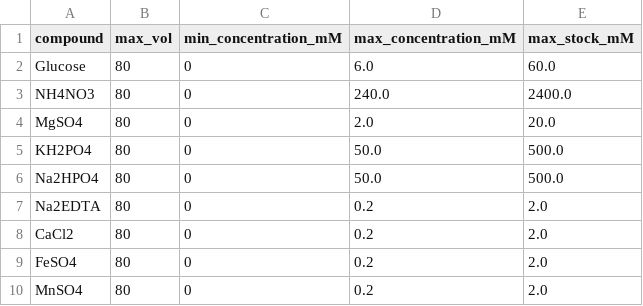
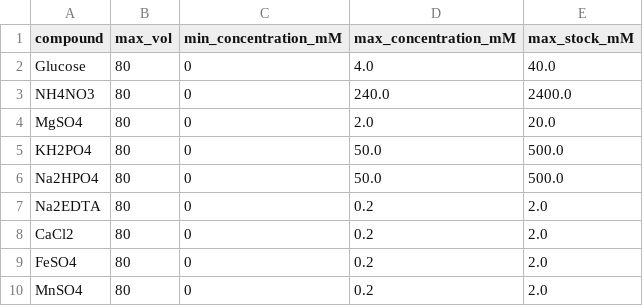
Before and after one commit to rvalenciaaz/surfactin_bayesian_optimisation, a CSV file: script_1_creation/stock_table.csv, drawn as a sheet.

```diff
--- a/script_1_creation/stock_table.csv
+++ b/script_1_creation/stock_table.csv
@@ -1,3 +1,3 @@
 compound,max_vol,min_concentration_mM,max_concentration_mM,max_stock_mM
-Glucose,80,0,6.0,60.0
+Glucose,80,0,4.0,40.0
 NH4NO3,80,0,240.0,2400.0
```
Also changed, not shown: script_1_creation/cooper_preparation.csv, 6 other files.
